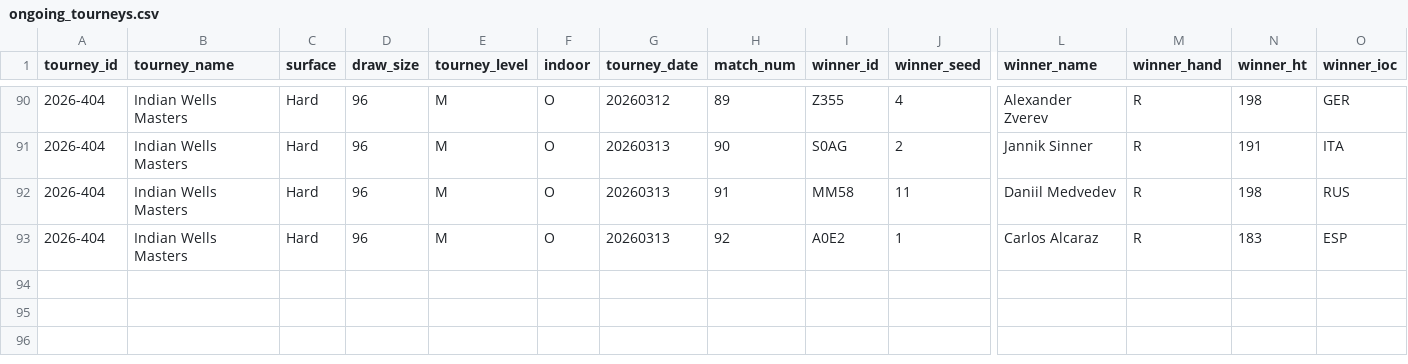
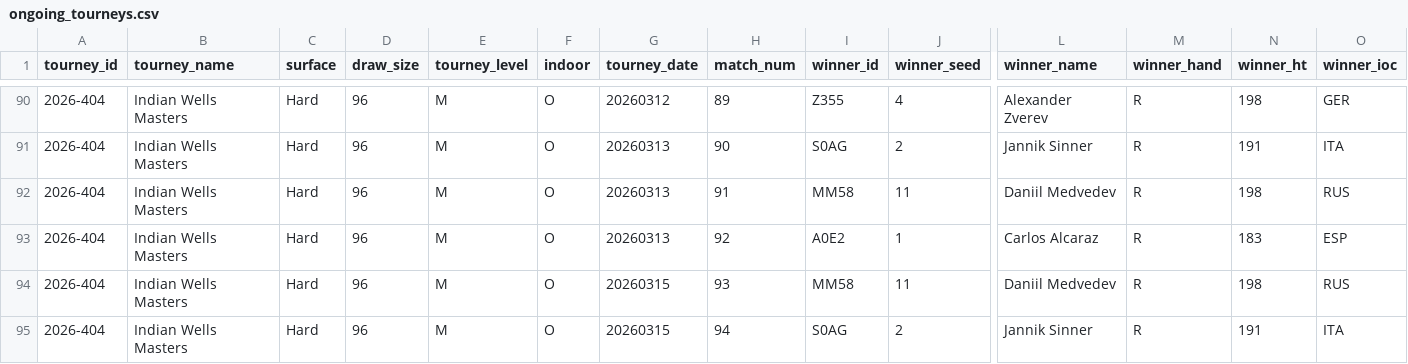
Before and after one commit to gmalbert/tennis-predictions, a CSV file: tml-data/ongoing_tourneys.csv, drawn as a sheet; only a part is shown, gaps mark what is left out; rows hold the shown columns only; the diff names each change by its address in the sheet, - before the commit and + after, or states it on an @@ line.

```diff
--- a/tml-data/ongoing_tourneys.csv
+++ b/tml-data/ongoing_tourneys.csv
+row 94: 2026-404 | Indian Wells Masters | Hard | 96 | M | O | 20260315 | 93 | MM58 | 11 | Daniil Medvedev | R | 198 | RUS
+row 95: 2026-404 | Indian Wells Masters | Hard | 96 | M | O | 20260315 | 94 | S0AG | 2 | Jannik Sinner | R | 191 | ITA
```
Also changed, not shown: 1 other file.
